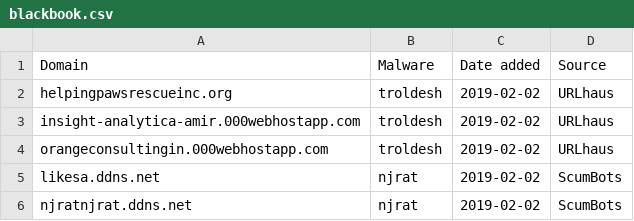
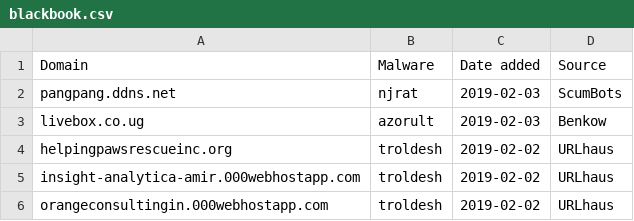
Before and after one commit to stamparm/blackbook, a CSV file: blackbook.csv, drawn as a sheet; only a part is shown; the shorter side is filled out with more unchanged rows; the diff names each change by its address in the sheet, - before the commit and + after, or states it on an @@ line.

Commit message:
Automatic update

```diff
--- a/blackbook.csv
+++ b/blackbook.csv
+row 2: pangpang.ddns.net | njrat | 2019-02-03 | ScumBots
+row 3: livebox.co.ug | azorult | 2019-02-03 | Benkow
```
